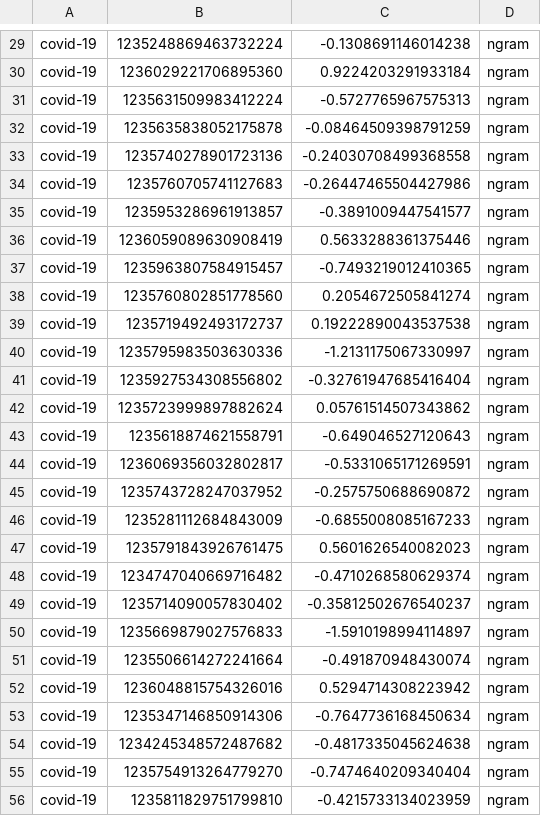
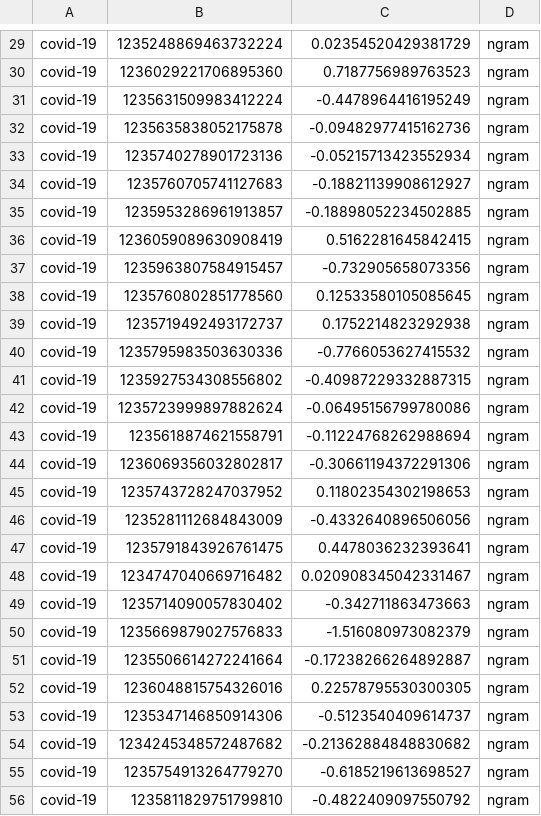
Before and after one commit to trizna3/VIDO, a TSV file: sources/results/result_ngram.tsv, drawn as a sheet; only a part is shown, gaps mark what is left out; the diff covers the shown part only; the diff names each change by its address in the sheet, - before the commit and + after, or states it on an @@ line.

```diff
--- a/sources/results/result_ngram.tsv
+++ b/sources/results/result_ngram.tsv
-C29: -0.1308691146014238
+C29: 0.02354520429381729
-C30: 0.9224203291933184
+C30: 0.7187756989763523
-C31: -0.5727765967575313
+C31: -0.4478964416195249
-C32: -0.08464509398791259
+C32: -0.09482977415162736
-C33: -0.24030708499368558
+C33: -0.05215713423552934
-C34: -0.26447465504427986
+C34: -0.18821139908612927
-C35: -0.3891009447541577
+C35: -0.18898052234502885
-C36: 0.5633288361375446
+C36: 0.5162281645842415
-C37: -0.7493219012410365
+C37: -0.732905658073356
-C38: 0.2054672505841274
+C38: 0.12533580105085645
-C39: 0.19222890043537538
+C39: 0.1752214823292938
-C40: -1.2131175067330997
+C40: -0.7766053627415532
-C41: -0.32761947685416404
+C41: -0.40987229332887315
-C42: 0.05761514507343862
+C42: -0.06495156799780086
-C43: -0.649046527120643
+C43: -0.11224768262988694
-C44: -0.5331065171269591
+C44: -0.30661194372291306
-C45: -0.2575750688690872
+C45: 0.11802354302198653
-C46: -0.6855008085167233
+C46: -0.4332640896506056
-C47: 0.5601626540082023
+C47: 0.4478036232393641
-C48: -0.4710268580629374
+C48: 0.020908345042331467
-C49: -0.35812502676540237
+C49: -0.342711863473663
-C50: -1.5910198994114897
+C50: -1.516080973082379
-C51: -0.491870948430074
+C51: -0.17238266264892887
-C52: 0.5294714308223942
+C52: 0.22578795530300305
-C53: -0.7647736168450634
+C53: -0.5123540409614737
-C54: -0.4817335045624638
+C54: -0.21362884848830682
-C55: -0.7474640209340404
+C55: -0.6185219613698527
-C56: -0.4215733134023959
+C56: -0.4822409097550792
```
Also changed, not shown: 122 edited cells elsewhere in this file, 3 other files.
